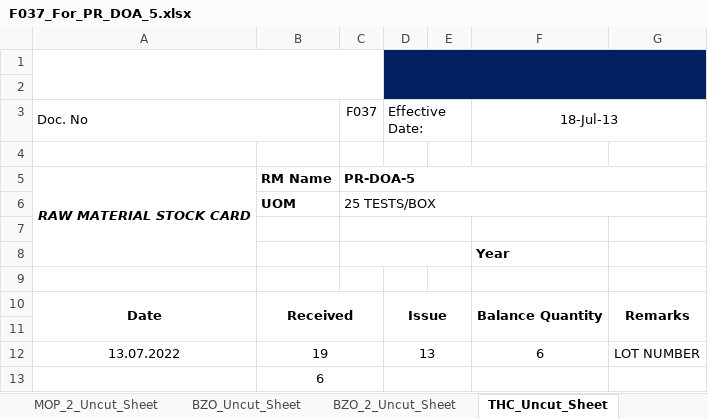
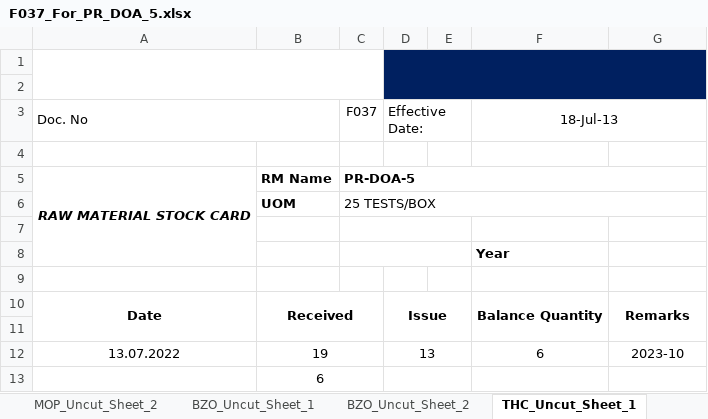
Before and after one commit to mirzafahmi/Raw_Material_Stock_Card_Bot, an Excel workbook: Raw_Data/F037_For_PR_DOA_5.xlsx, sheet THC_Uncut_Sheet_1, drawn as a sheet; values as stored, in another font and other column widths than the file's, no borders; charts and pictures not drawn; the diff names each change by its address in the sheet, - before the commit and + after, or states it on an @@ line.

Commit message:
add feature for exp number and total quantity of same component

```diff
--- a/Raw_Data/F037_For_PR_DOA_5.xlsx (sheet THC_Uncut_Sheet_1)
+++ b/Raw_Data/F037_For_PR_DOA_5.xlsx (sheet THC_Uncut_Sheet_1)
-sheet tab: MOP_2_Uncut_Sheet
+sheet tab: MOP_Uncut_Sheet_2
-sheet tab: BZO_Uncut_Sheet
+sheet tab: BZO_Uncut_Sheet_1
-sheet tab: BZO_2_Uncut_Sheet
+sheet tab: BZO_Uncut_Sheet_2
-sheet tab: THC_Uncut_Sheet
+sheet tab: THC_Uncut_Sheet_1
-G12: LOT NUMBER
+G12: 2023-10
```
Also changed, not shown: sheet DOA_5_Cassette, sheet BZO_Uncut_Sheet_1, sheet AMP_Uncut_Sheet_2, sheet MET_Uncut_Sheet_2, sheet MOP_Uncut_Sheet_2, sheet THC_Uncut_Sheet_2, 5 more sheets, other sheet tabs, charts or pictures, Raw_Data/F037_For_PHA5021C.xlsx, Raw_Data/F037_For_PR_CHK.xlsx, 11 other files.
